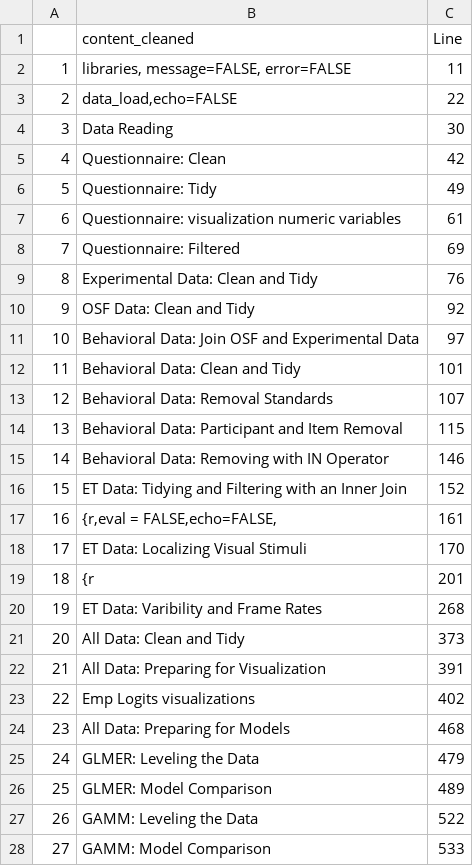
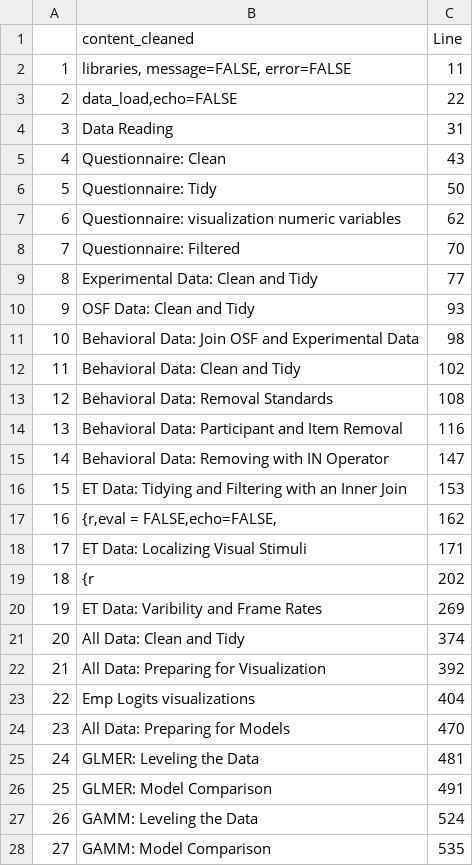
Before and after one commit to AdamAnderB/AoW, a CSV file: scripts/chunk-num_lister.csv, drawn as a sheet.

```diff
--- a/scripts/chunk-num_lister.csv
+++ b/scripts/chunk-num_lister.csv
@@ -3,26 +3,26 @@
 "2","data_load,echo=FALSE",22
-"3","Data Reading",30
-"4","Questionnaire: Clean",42
-"5","Questionnaire: Tidy",49
-"6","Questionnaire: visualization numeric variables",61
-"7","Questionnaire: Filtered",69
-"8","Experimental Data: Clean and Tidy",76
-"9","OSF Data: Clean and Tidy",92
-"10","Behavioral Data: Join OSF and Experimental Data",97
-"11","Behavioral Data: Clean and Tidy",101
-"12","Behavioral Data: Removal Standards",107
-"13","Behavioral Data: Participant and Item Removal",115
-"14","Behavioral Data: Removing with IN Operator",146
-"15","ET Data: Tidying and Filtering with an Inner Join",152
-"16","{r,eval = FALSE,echo=FALSE,",161
-"17","ET Data: Localizing Visual Stimuli",170
-"18","{r",201
-"19","ET Data: Varibility and Frame Rates",268
-"20","All Data: Clean and Tidy",373
-"21","All Data: Preparing for Visualization",391
-"22","Emp Logits visualizations",402
-"23","All Data: Preparing for Models",468
-"24","GLMER: Leveling the Data",479
-"25","GLMER: Model Comparison",489
-"26","GAMM: Leveling the Data",522
-"27","GAMM: Model Comparison",533
+"3","Data Reading",31
+"4","Questionnaire: Clean",43
+"5","Questionnaire: Tidy",50
+"6","Questionnaire: visualization numeric variables",62
+"7","Questionnaire: Filtered",70
+"8","Experimental Data: Clean and Tidy",77
+"9","OSF Data: Clean and Tidy",93
+"10","Behavioral Data: Join OSF and Experimental Data",98
+"11","Behavioral Data: Clean and Tidy",102
+"12","Behavioral Data: Removal Standards",108
+"13","Behavioral Data: Participant and Item Removal",116
+"14","Behavioral Data: Removing with IN Operator",147
+"15","ET Data: Tidying and Filtering with an Inner Join",153
+"16","{r,eval = FALSE,echo=FALSE,",162
+"17","ET Data: Localizing Visual Stimuli",171
+"18","{r",202
+"19","ET Data: Varibility and Frame Rates",269
+"20","All Data: Clean and Tidy",374
+"21","All Data: Preparing for Visualization",392
+"22","Emp Logits visualizations",404
+"23","All Data: Preparing for Models",470
+"24","GLMER: Leveling the Data",481
+"25","GLMER: Model Comparison",491
+"26","GAMM: Leveling the Data",524
+"27","GAMM: Model Comparison",535
```
Also changed, not shown: 13 other files.
